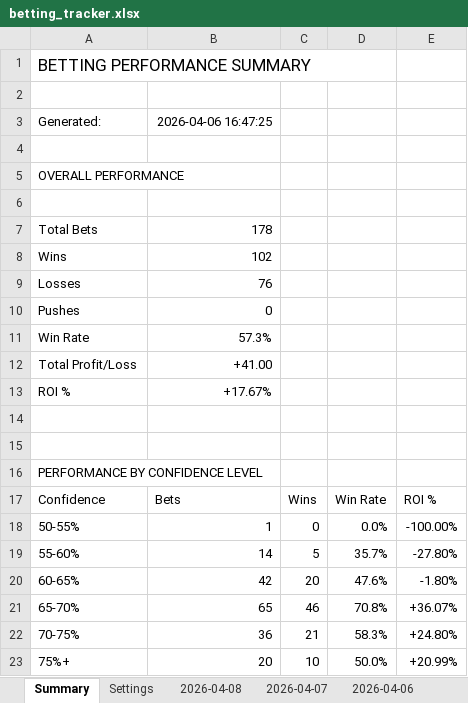
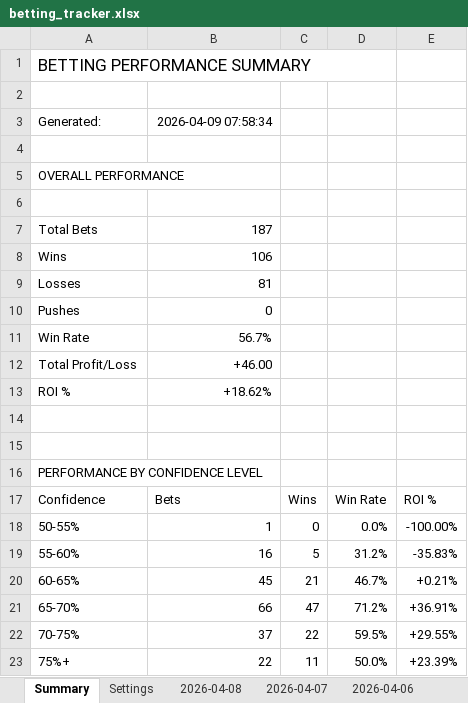
Before and after one commit to jjakemoss/saves-model-v3, an Excel workbook: betting_tracker.xlsx, sheet Summary, drawn as a sheet; values as stored, in another font and other column widths than the file's, no borders; the diff names each change by its address in the sheet, - before the commit and + after, or states it on an @@ line.

```diff
--- a/betting_tracker.xlsx (sheet Summary)
+++ b/betting_tracker.xlsx (sheet Summary)
-B3: 2026-04-06 16:47:25
+B3: 2026-04-09 07:58:34
-B7: 178
+B7: 187
-B8: 102
+B8: 106
-B9: 76
+B9: 81
-B11: 57.3%
+B11: 56.7%
-B12: +41.00
+B12: +46.00
-B13: +17.67%
+B13: +18.62%
-B19: 14
+B19: 16
-D19: 35.7%
+D19: 31.2%
-E19: -27.80%
+E19: -35.83%
-B20: 42
+B20: 45
-C20: 20
+C20: 21
-D20: 47.6%
+D20: 46.7%
-E20: -1.80%
+E20: +0.21%
-B21: 65
+B21: 66
-C21: 46
+C21: 47
-D21: 70.8%
+D21: 71.2%
-E21: +36.07%
+E21: +36.91%
-B22: 36
+B22: 37
-C22: 21
+C22: 22
-D22: 58.3%
+D22: 59.5%
-E22: +24.80%
+E22: +29.55%
-B23: 20
+B23: 22
-C23: 10
+C23: 11
-E23: +20.99%
+E23: +23.39%
```
Also changed, not shown: sheet 2026-04-08.
